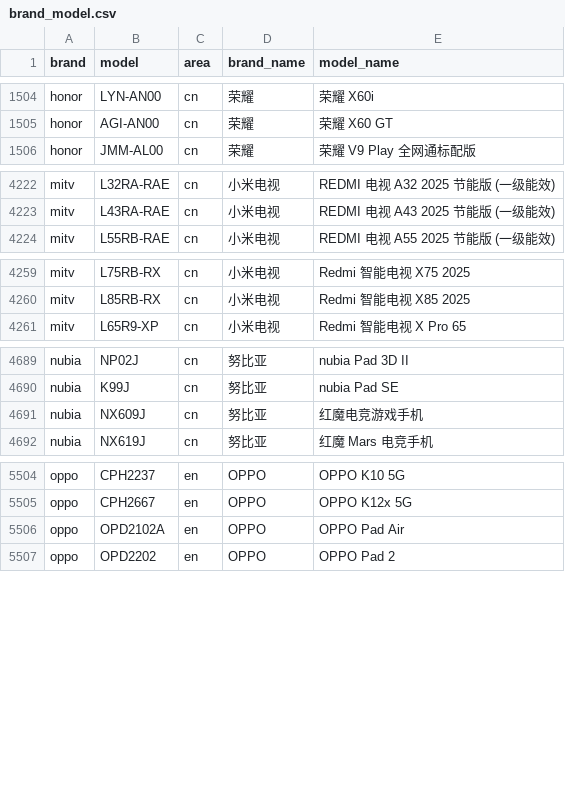
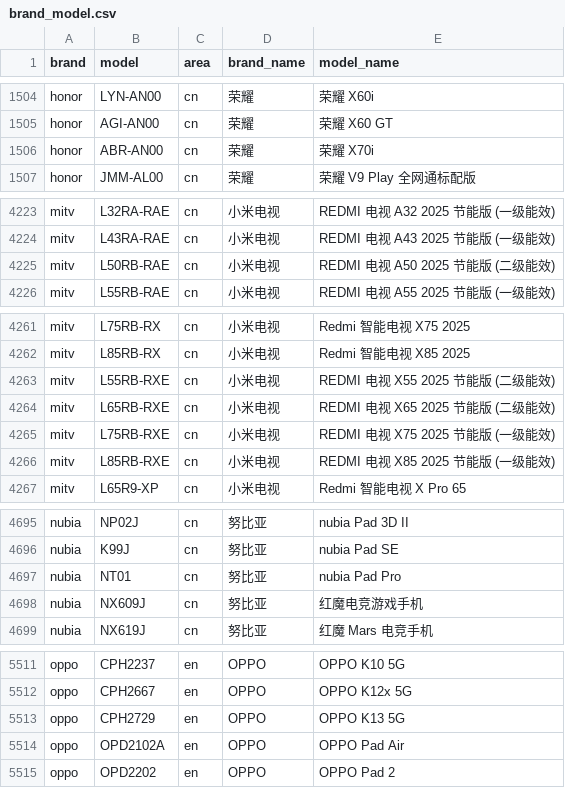
Before and after one commit to blackblock1523/mobilemodels, a CSV file: brand_model.csv, drawn as a sheet; only a part is shown, gaps mark what is left out; the diff covers the shown part only.

Commit message:
Sync with MobileModels 44d7c2121b5006be39d75642b352471bf1d0bcc1

```diff
--- a/brand_model.csv
+++ b/brand_model.csv
@@ -1505,2 +1505,3 @@ honor,LYN-AN00,cn,荣耀, 荣耀 X60i
 honor,AGI-AN00,cn,荣耀, 荣耀 X60 GT
+honor,ABR-AN00,cn,荣耀, 荣耀 X70i
 honor,JMM-AL00,cn,荣耀, 荣耀 V9 Play 全网通标配版
@@ -4223,2 +4224,3 @@ mitv,L32RA-RAE,cn,小米电视, REDMI 电视 A32 2025 节能版 (一级能效)
 mitv,L43RA-RAE,cn,小米电视, REDMI 电视 A43 2025 节能版 (一级能效)
+mitv,L50RB-RAE,cn,小米电视, REDMI 电视 A50 2025 节能版 (二级能效)
 mitv,L55RB-RAE,cn,小米电视, REDMI 电视 A55 2025 节能版 (一级能效)
@@ -4260,2 +4262,6 @@ mitv,L75RB-RX,cn,小米电视, Redmi 智能电视 X75 2025
 mitv,L85RB-RX,cn,小米电视, Redmi 智能电视 X85 2025
+mitv,L55RB-RXE,cn,小米电视, REDMI 电视 X55 2025 节能版 (二级能效)
+mitv,L65RB-RXE,cn,小米电视, REDMI 电视 X65 2025 节能版 (二级能效)
+mitv,L75RB-RXE,cn,小米电视, REDMI 电视 X75 2025 节能版 (一级能效)
+mitv,L85RB-RXE,cn,小米电视, REDMI 电视 X85 2025 节能版 (一级能效)
 mitv,L65R9-XP,cn,小米电视, Redmi 智能电视 X Pro 65
@@ -4690,2 +4696,3 @@ nubia,NP02J,cn,努比亚, nubia Pad 3D II
 nubia,K99J,cn,努比亚, nubia Pad SE
+nubia,NT01,cn,努比亚, nubia Pad Pro
 nubia,NX609J,cn,努比亚, 红魔电竞游戏手机
@@ -5505,2 +5512,3 @@ oppo,CPH2237,en,OPPO, OPPO K10 5G
 oppo,CPH2667,en,OPPO, OPPO K12x 5G
+oppo,CPH2729,en,OPPO, OPPO K13 5G
 oppo,OPD2102A,en,OPPO, OPPO Pad Air
```
Also changed, not shown: 4 added rows and 4 edited cells elsewhere in this file, 1 other file.
